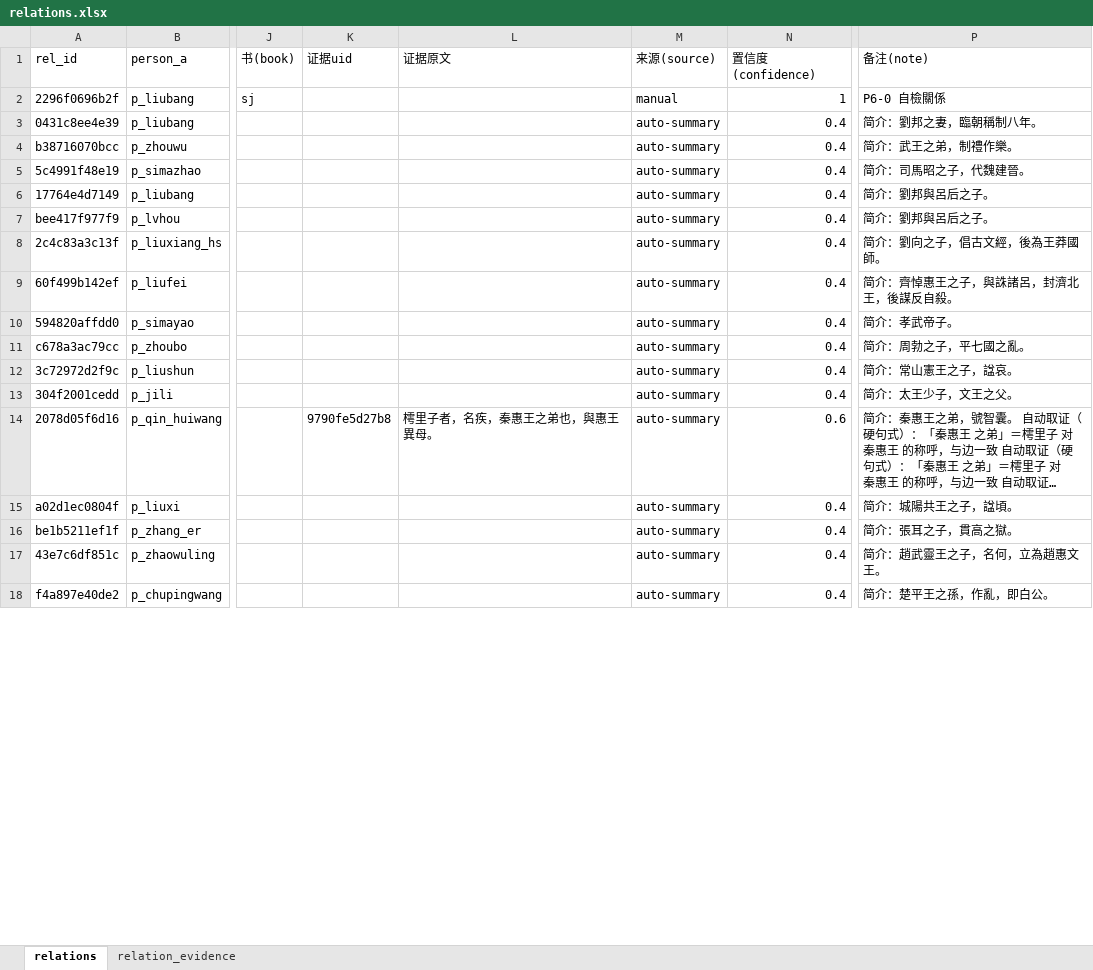
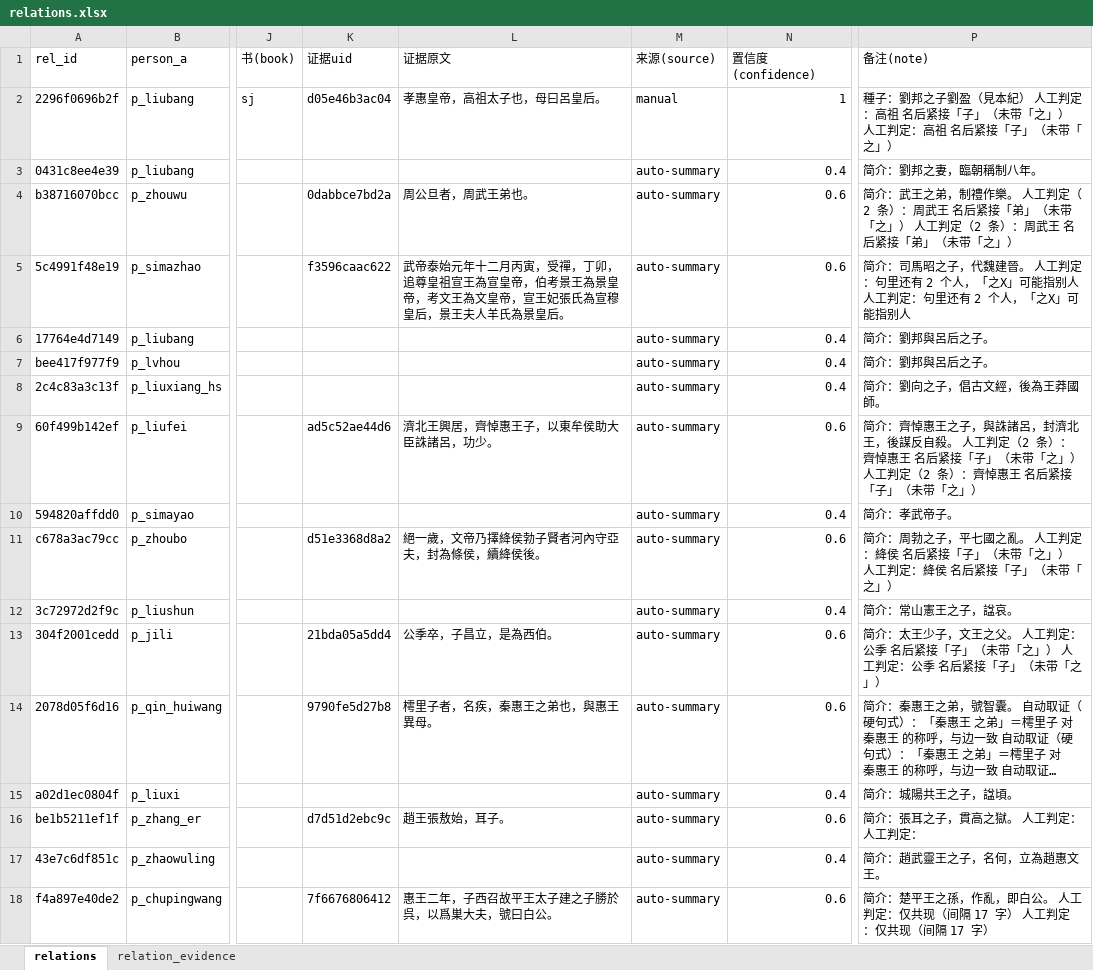
Before and after one commit to shinianshao/indexFore5History, an Excel workbook: workbook/relations.xlsx, sheet relations, drawn as a sheet; only a part is shown, gaps mark what is left out; long unchanged cells end in …; values as stored, in another font and other column widths than the file's, no borders; the diff covers the shown part only; the diff names each change by its address in the sheet, - before the commit and + after, or states it on an @@ line.

Commit message:
P6-5a 关系证据补录：有据边 2→29；顺手补三个基建缺口
- 判定 docs/27 的 36 条候选：27 accept / 9 reject，写进 _rel_evidence_verdicts.json
  （每条带 note；判据只有一条：句子里明说了才算，共现一律不算）
- 有据边 2(3%) → 29(47%)，证据行 2 → 37；置信度由 0.4 派生到 0.6/1.0
- 端点/关系词/状态/朝代/书/来源 **一处没动**（_probe_rel_xlsx_diff.py 逐列比对为证）

基建缺口：
- verify_p3.py（新链路断言）从来没进过 run_all.sh，两套断言只跑了一套 → 接进去
- relations.py check 退出码恒为 0（main 丢了子命令返回值）→ 只有 check 传播退出码
- run_all.sh 加前置检查：8800 还跑着服务时直接退出（verify_p3 会删库重建）

补证据时踩到的三处「跑起来才知道」：
- _apply_rel_evidence 不写回派生置信度 → check 冒出 27 条派生列分歧噪声
- _gen_rel_evidence 不认判定 → 判完 27 条清单还是 59 行
- _ui_test_rel / verify_p3[10] 都假设「真实边只有一条证据」→ 改成按性质断

断言 56 → 58（有据边置信度必须高于无据边 / 证据句必须都是活跃句）
回归：verify.py 113/113、verify_p3 58/58、relations check 68 条 0 问题、run_all.sh 10/10

```diff
--- a/workbook/relations.xlsx (sheet relations)
+++ b/workbook/relations.xlsx (sheet relations)
-K2 (证据uid): (empty)
+K2 (证据uid): d05e46b3ac04
-L2 (证据原文): (empty)
+L2 (证据原文): 孝惠皇帝，高祖太子也，母曰呂皇后。
-P2 (备注(note)): P6-0 自檢關係
+P2 (备注(note)): 種子：劉邦之子劉盈（見本紀） 人工判定：高祖 名后紧接「子」（未带「之」） 人工判定：高祖 名后紧接「子」（未带「之」）
-K4 (证据uid): (empty)
+K4 (证据uid): 0dabbce7bd2a
-L4 (证据原文): (empty)
+L4 (证据原文): 周公旦者，周武王弟也。
-N4:N5 (置信度(confidence)): 0.4
+N4:N5 (置信度(confidence)): 0.6
-P4 (备注(note)): 简介：武王之弟，制禮作樂。
+P4 (备注(note)): 简介：武王之弟，制禮作樂。 人工判定（2 条）：周武王 名后紧接「弟」（未带「之」） 人工判定（2 条）：周武王 名后紧接「弟」（未带「之」）
-K5 (证据uid): (empty)
+K5 (证据uid): f3596caac622
-L5 (证据原文): (empty)
+L5 (证据原文): 武帝泰始元年十二月丙寅，受禪，丁卯，追尊皇祖宣王為宣皇帝，伯考景王為景皇帝，考文王為文皇帝，宣王妃張氏為宣穆皇后，景王夫人羊氏為景皇后。
-P5 (备注(note)): 简介：司馬昭之子，代魏建晉。
+P5 (备注(note)): 简介：司馬昭之子，代魏建晉。 人工判定：句里还有 2 个人，「之X」可能指别人 人工判定：句里还有 2 个人，「之X」可能指别人
-K9 (证据uid): (empty)
+K9 (证据uid): ad5c52ae44d6
-L9 (证据原文): (empty)
+L9 (证据原文): 濟北王興居，齊悼惠王子，以東牟侯助大臣誅諸呂，功少。
-N9 (置信度(confidence)): 0.4
+N9 (置信度(confidence)): 0.6
-P9 (备注(note)): …反自殺。
+P9 (备注(note)): …反自殺。 人工判定（2 条）：齊悼惠王 名后紧接「子」（未带「之」） 人工判定（2 条）：齊悼惠王 名后紧接「子」（未带「之」）
-K11 (证据uid): (empty)
+K11 (证据uid): d51e3368d8a2
-L11 (证据原文): (empty)
+L11 (证据原文): 絕一歲，文帝乃擇絳侯勃子賢者河內守亞夫，封為條侯，續絳侯後。
-N11 (置信度(confidence)): 0.4
+N11 (置信度(confidence)): 0.6
-P11 (备注(note)): 简介：周勃之子，平七國之亂。
+P11 (备注(note)): 简介：周勃之子，平七國之亂。 人工判定：絳侯 名后紧接「子」（未带「之」） 人工判定：絳侯 名后紧接「子」（未带「之」）
-K13 (证据uid): (empty)
+K13 (证据uid): 21bda05a5dd4
-L13 (证据原文): (empty)
+L13 (证据原文): 公季卒，子昌立，是為西伯。
-N13 (置信度(confidence)): 0.4
+N13 (置信度(confidence)): 0.6
-P13 (备注(note)): 简介：太王少子，文王之父。
+P13 (备注(note)): 简介：太王少子，文王之父。 人工判定：公季 名后紧接「子」（未带「之」） 人工判定：公季 名后紧接「子」（未带「之」）
-K16 (证据uid): (empty)
+K16 (证据uid): d7d51d2ebc9c
-L16 (证据原文): (empty)
+L16 (证据原文): 趙王張敖始，耳子。
-N16 (置信度(confidence)): 0.4
+N16 (置信度(confidence)): 0.6
-P16 (备注(note)): 简介：張耳之子，貫高之獄。
+P16 (备注(note)): 简介：張耳之子，貫高之獄。 人工判定： 人工判定：
-K18 (证据uid): (empty)
+K18 (证据uid): 7f6676806412
-L18 (证据原文): (empty)
+L18 (证据原文): 惠王二年，子西召故平王太子建之子勝於呉，以爲巣大夫，號曰白公。
-N18 (置信度(confidence)): 0.4
+N18 (置信度(confidence)): 0.6
-P18 (备注(note)): 简介：楚平王之孫，作亂，即白公。
+P18 (备注(note)): 简介：楚平王之孫，作亂，即白公。 人工判定：仅共现（间隔 17 字） 人工判定：仅共现（间隔 17 字）
```
Also changed, not shown: 80 edited cells elsewhere in this sheet, sheet relation_evidence, 13 other files.
